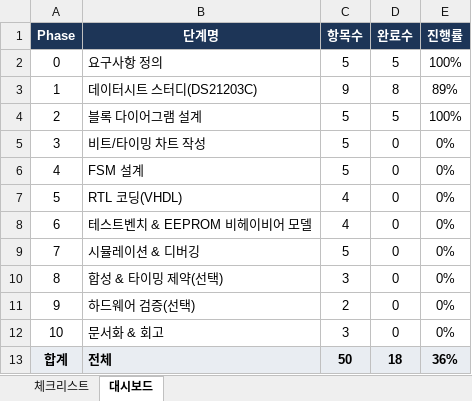
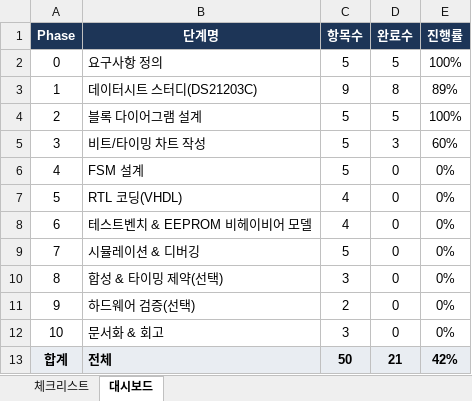
Before and after one commit to chanwon1012-cmd/VHDL-EEPROM, an Excel workbook: 참고사항/24LC256_체크리스트_1.xlsx, sheet 대시보드, drawn as a sheet; values as stored, in another font and other column widths than the file's, no borders; charts and pictures not drawn; the diff names each change by its address in the sheet, - before the commit and + after, or states it on an @@ line.

```diff
--- a/참고사항/24LC256_체크리스트_1.xlsx (sheet 대시보드)
+++ b/참고사항/24LC256_체크리스트_1.xlsx (sheet 대시보드)
-D5 (완료수): 0
+D5 (완료수): 3
-E5 (진행률): 0%
+E5 (진행률): 60%
-D13 (완료수): 18
+D13 (완료수): 21
-E13 (진행률): 36%
+E13 (진행률): 42%
```
Also changed, not shown: sheet 체크리스트, charts or pictures, 참고사항/SysClk_Timing_Calc.xlsx, 참고사항/TimingChart.xlsx, 2 other files.
